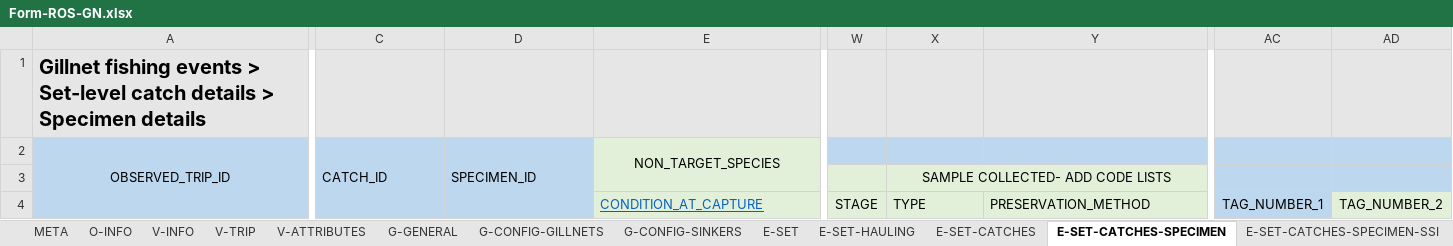
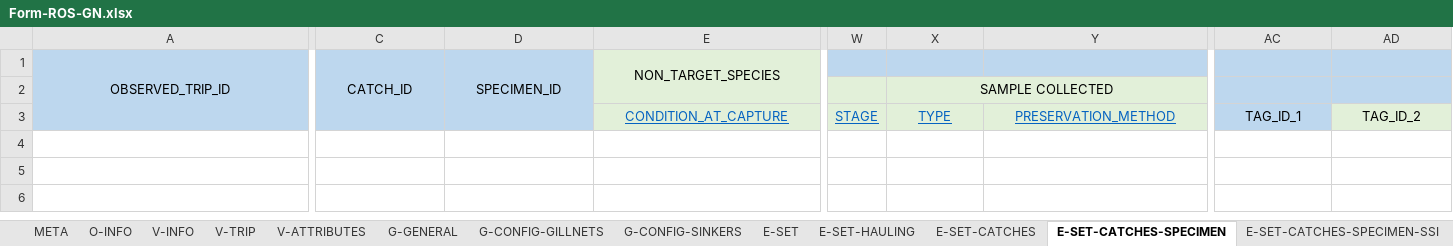
Before and after one commit to iotc-secretariat/iotc-reference-forms, an Excel workbook: form_reporting_templates/ros/Form-ROS-GN.xlsx, sheet E-SET-CATCHES-SPECIMEN, drawn as a sheet; only a part is shown, gaps mark what is left out; values as stored, in another font and other column widths than the file's, no borders; removed rows and columns are numbered as before the commit, all else as after; rows hold the shown columns only; the diff covers the shown part only; the diff names each change by its address in the sheet, - before the commit and + after, or states it on an @@ line.

Commit message:
updates to align tools

```diff
--- a/form_reporting_templates/ros/Form-ROS-GN.xlsx (sheet E-SET-CATCHES-SPECIMEN)
+++ b/form_reporting_templates/ros/Form-ROS-GN.xlsx (sheet E-SET-CATCHES-SPECIMEN)
-row 1: Gillnet fishing events > Set-level catch details > Specimen details
-C1:D1 alignment: left
+C1:D1 alignment: center
-X2: SAMPLE COLLECTED- ADD CODE LISTS
+X2: SAMPLE COLLECTED
-E3 alignment: left
+E3 alignment: center
@@ W3:Y3 underline: off → on, text colour: black → #0563C1 @@
-X3:Y3 alignment: left
+X3:Y3 alignment: center
-AC3: TAG_NUMBER_1
+AC3: TAG_ID_1
-AD3: TAG_NUMBER_2
+AD3: TAG_ID_2
```
Also changed, not shown: cell formats elsewhere in this sheet, sheet G-CONFIG-GILLNETS, sheet E-SET, sheet E-SET-HAULING, sheet V-ATTRIBUTES, sheet V-INFO, sheet G-GENERAL, 5 more sheets, 1 other file.
